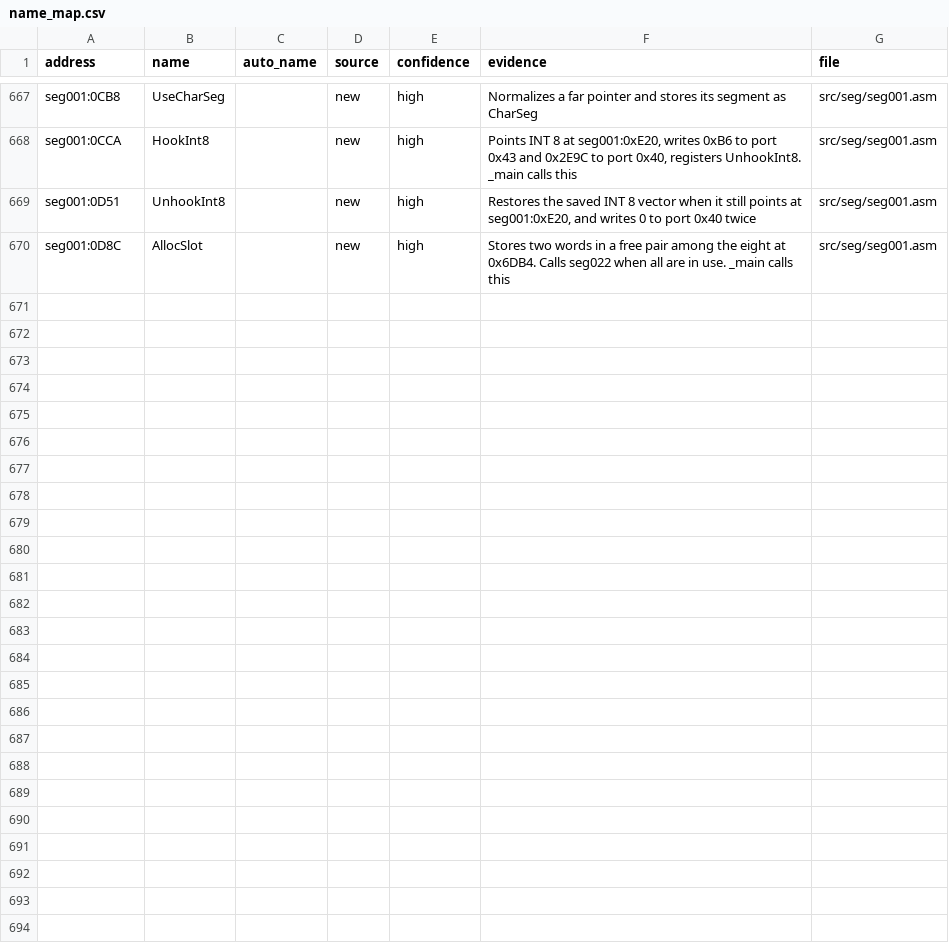
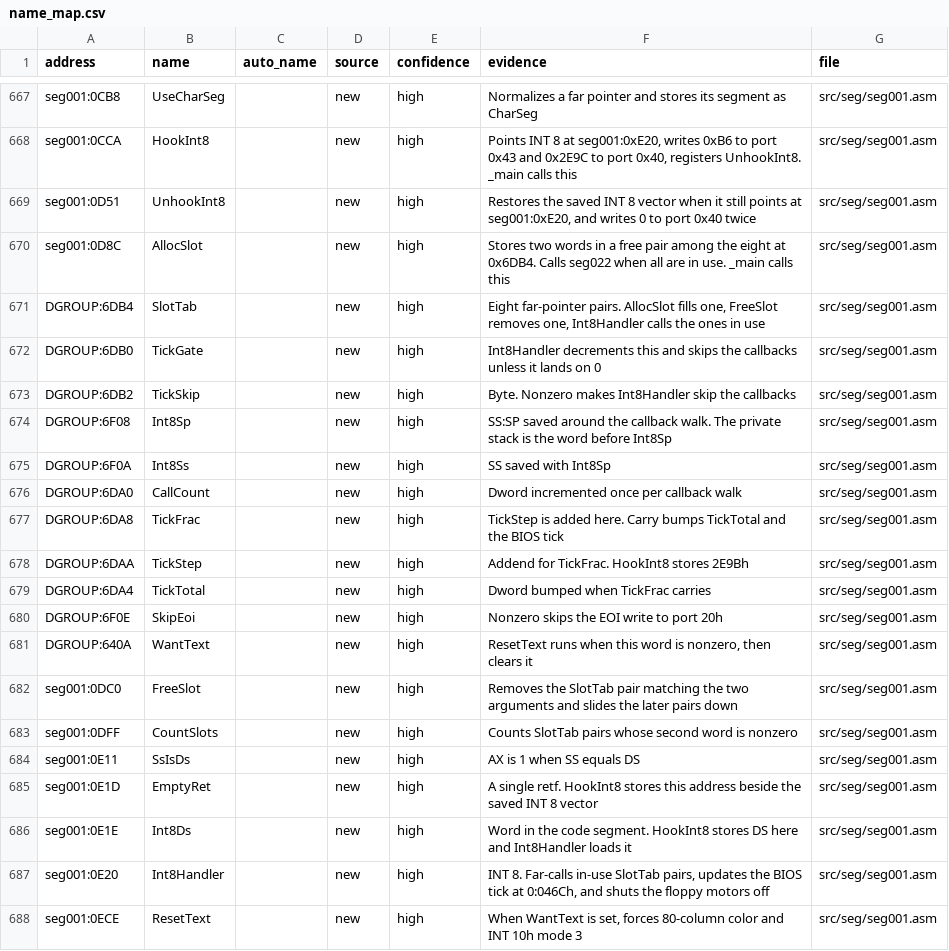
Before and after one commit to abdulahmad/NHL94PC, a CSV file: docs/name_map.csv, drawn as a sheet; only a part is shown, gaps mark what is left out.

```diff
--- a/docs/name_map.csv
+++ b/docs/name_map.csv
@@ -670 +670,19 @@ seg001:0D51,UnhookInt8,,new,high,"Restores the saved INT 8 vector when it still
 seg001:0D8C,AllocSlot,,new,high,"Stores two words in a free pair among the eight at 0x6DB4. Calls seg022 when all are in use. _main calls this",src/seg/seg001.asm
+DGROUP:6DB4,SlotTab,,new,high,"Eight far-pointer pairs. AllocSlot fills one, FreeSlot removes one, Int8Handler calls the ones in use",src/seg/seg001.asm
+DGROUP:6DB0,TickGate,,new,high,"Int8Handler decrements this and skips the callbacks unless it lands on 0",src/seg/seg001.asm
+DGROUP:6DB2,TickSkip,,new,high,"Byte. Nonzero makes Int8Handler skip the callbacks",src/seg/seg001.asm
+DGROUP:6F08,Int8Sp,,new,high,"SS:SP saved around the callback walk. The private stack is the word before Int8Sp",src/seg/seg001.asm
+DGROUP:6F0A,Int8Ss,,new,high,"SS saved with Int8Sp",src/seg/seg001.asm
+DGROUP:6DA0,CallCount,,new,high,"Dword incremented once per callback walk",src/seg/seg001.asm
+DGROUP:6DA8,TickFrac,,new,high,"TickStep is added here. Carry bumps TickTotal and the BIOS tick",src/seg/seg001.asm
+DGROUP:6DAA,TickStep,,new,high,"Addend for TickFrac. HookInt8 stores 2E9Bh",src/seg/seg001.asm
+DGROUP:6DA4,TickTotal,,new,high,"Dword bumped when TickFrac carries",src/seg/seg001.asm
+DGROUP:6F0E,SkipEoi,,new,high,"Nonzero skips the EOI write to port 20h",src/seg/seg001.asm
+DGROUP:640A,WantText,,new,high,"ResetText runs when this word is nonzero, then clears it",src/seg/seg001.asm
+seg001:0DC0,FreeSlot,,new,high,"Removes the SlotTab pair matching the two arguments and slides the later pairs down",src/seg/seg001.asm
+seg001:0DFF,CountSlots,,new,high,"Counts SlotTab pairs whose second word is nonzero",src/seg/seg001.asm
+seg001:0E11,SsIsDs,,new,high,"AX is 1 when SS equals DS",src/seg/seg001.asm
+seg001:0E1D,EmptyRet,,new,high,"A single retf. HookInt8 stores this address beside the saved INT 8 vector",src/seg/seg001.asm
+seg001:0E1E,Int8Ds,,new,high,"Word in the code segment. HookInt8 stores DS here and Int8Handler loads it",src/seg/seg001.asm
+seg001:0E20,Int8Handler,,new,high,"INT 8. Far-calls in-use SlotTab pairs, updates the BIOS tick at 0:046Ch, and shuts the floppy motors off",src/seg/seg001.asm
+seg001:0ECE,ResetText,,new,high,"When WantText is set, forces 80-column color and INT 10h mode 3",src/seg/seg001.asm
```
Also changed, not shown: 4 other files.
